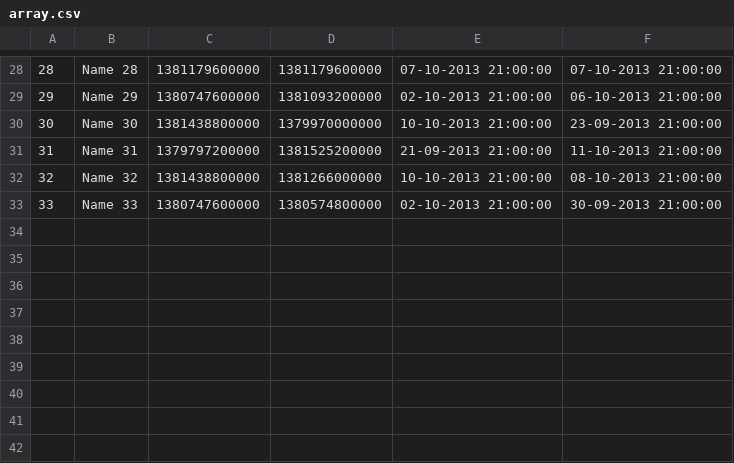
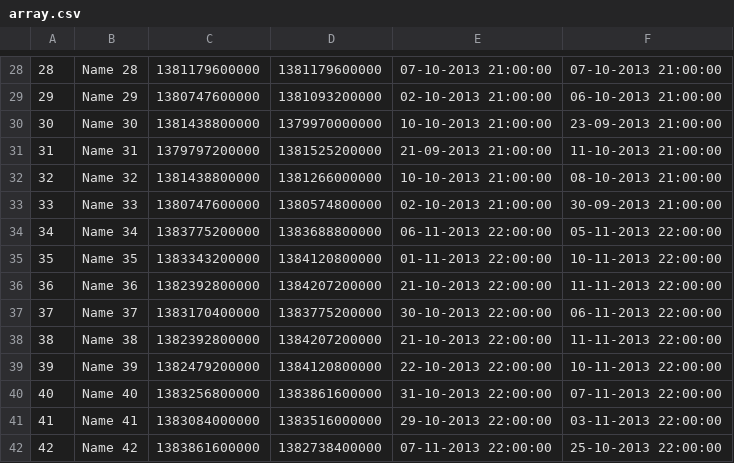
Before and after one commit to pavelboiko/mindship, a CSV file: server/array.csv, drawn as a sheet; only a part is shown, gaps mark what is left out; the diff names each change by its address in the sheet, - before the commit and + after, or states it on an @@ line.

```diff
--- a/server/array.csv
+++ b/server/array.csv
+row 34: 34 | Name 34 | 1383775200000 | 1383688800000 | 06-11-2013 22:00:00 | 05-11-2013 22:00:00
+row 35: 35 | Name 35 | 1383343200000 | 1384120800000 | 01-11-2013 22:00:00 | 10-11-2013 22:00:00
+row 36: 36 | Name 36 | 1382392800000 | 1384207200000 | 21-10-2013 22:00:00 | 11-11-2013 22:00:00
+row 37: 37 | Name 37 | 1383170400000 | 1383775200000 | 30-10-2013 22:00:00 | 06-11-2013 22:00:00
+row 38: 38 | Name 38 | 1382392800000 | 1384207200000 | 21-10-2013 22:00:00 | 11-11-2013 22:00:00
+row 39: 39 | Name 39 | 1382479200000 | 1384120800000 | 22-10-2013 22:00:00 | 10-11-2013 22:00:00
+row 40: 40 | Name 40 | 1383256800000 | 1383861600000 | 31-10-2013 22:00:00 | 07-11-2013 22:00:00
+row 41: 41 | Name 41 | 1383084000000 | 1383516000000 | 29-10-2013 22:00:00 | 03-11-2013 22:00:00
+row 42: 42 | Name 42 | 1383861600000 | 1382738400000 | 07-11-2013 22:00:00 | 25-10-2013 22:00:00
```
Also changed, not shown: 5 other files.
